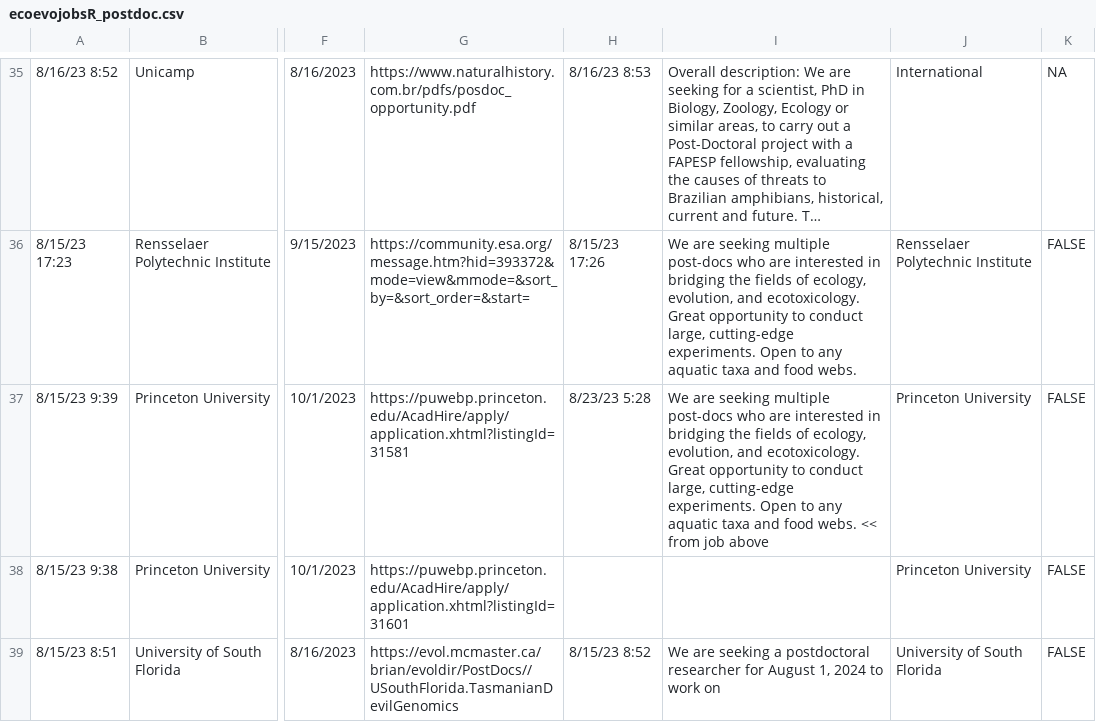
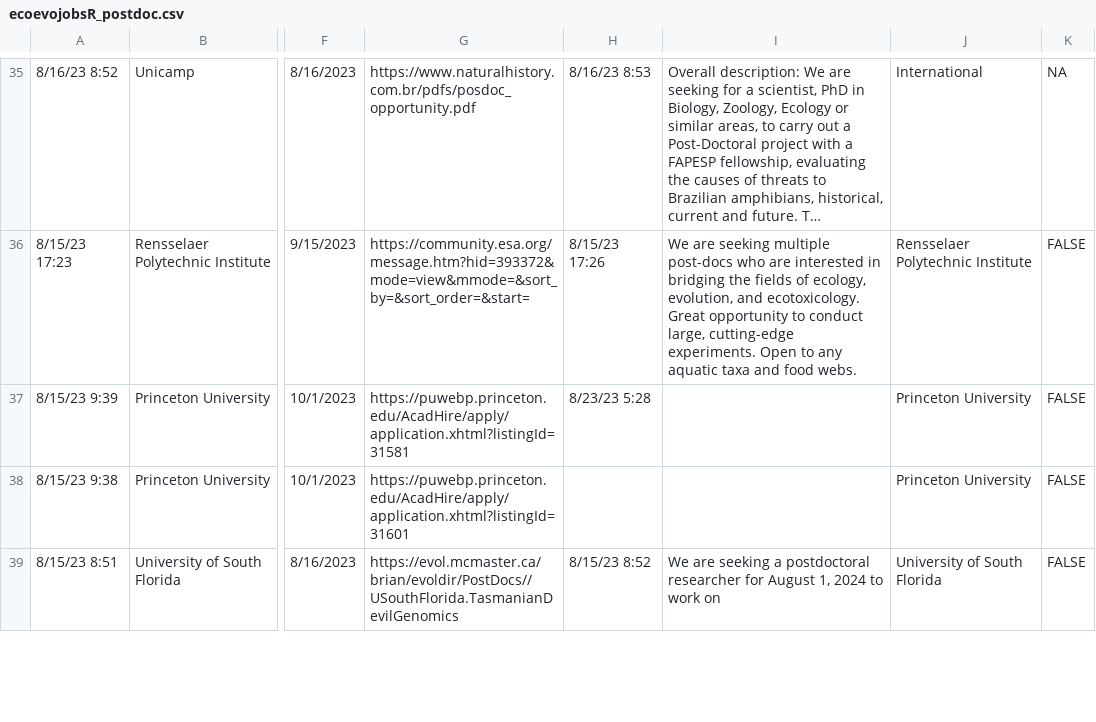
Before and after one commit to mikeblazanin/ecoevojobsR, a CSV file: data-raw/ecoevojobsR_postdoc.csv, drawn as a sheet; only a part is shown, gaps mark what is left out; long unchanged cells end in …; the diff names each change by its address in the sheet, - before the commit and + after, or states it on an @@ line.

```diff
--- a/data-raw/ecoevojobsR_postdoc.csv
+++ b/data-raw/ecoevojobsR_postdoc.csv
-I37: We are seeking multiple post-docs who are interested in bridging the fields of ecology, evolution, and ecotoxicology. Great opportunity to conduct large, cutting-edge experiments. Open to any aquatic taxa and food webs. << from job above
+I37: (empty)
```
Also changed, not shown: data-raw/ecoevojobsR_faculty.csv, 1 other file.
